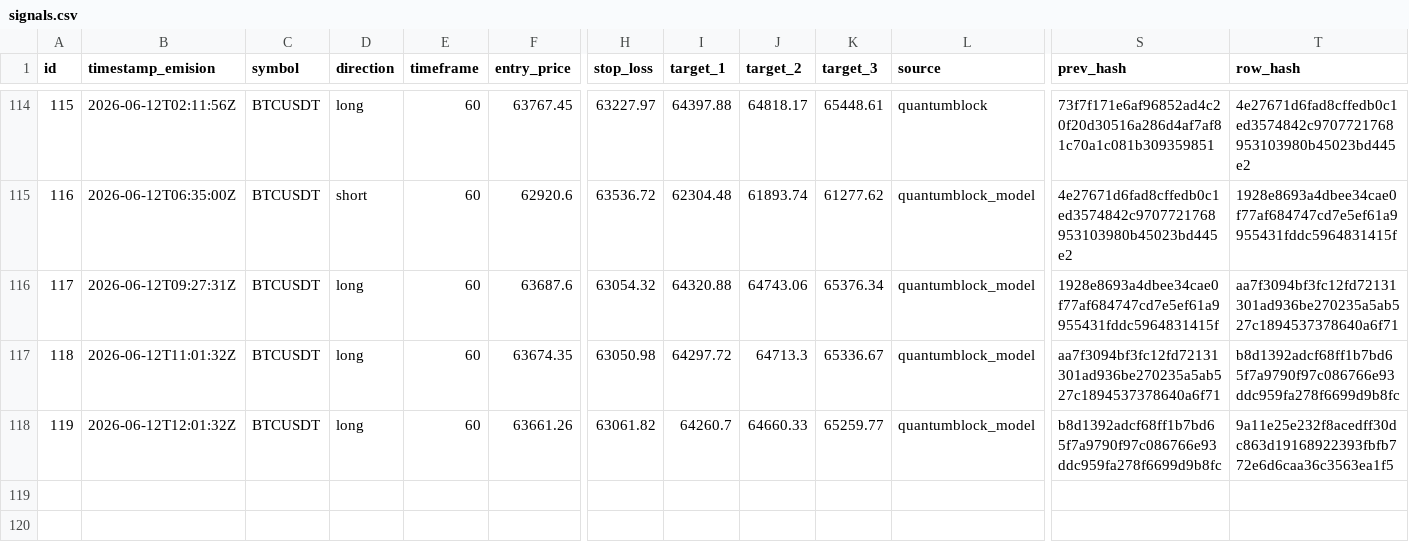
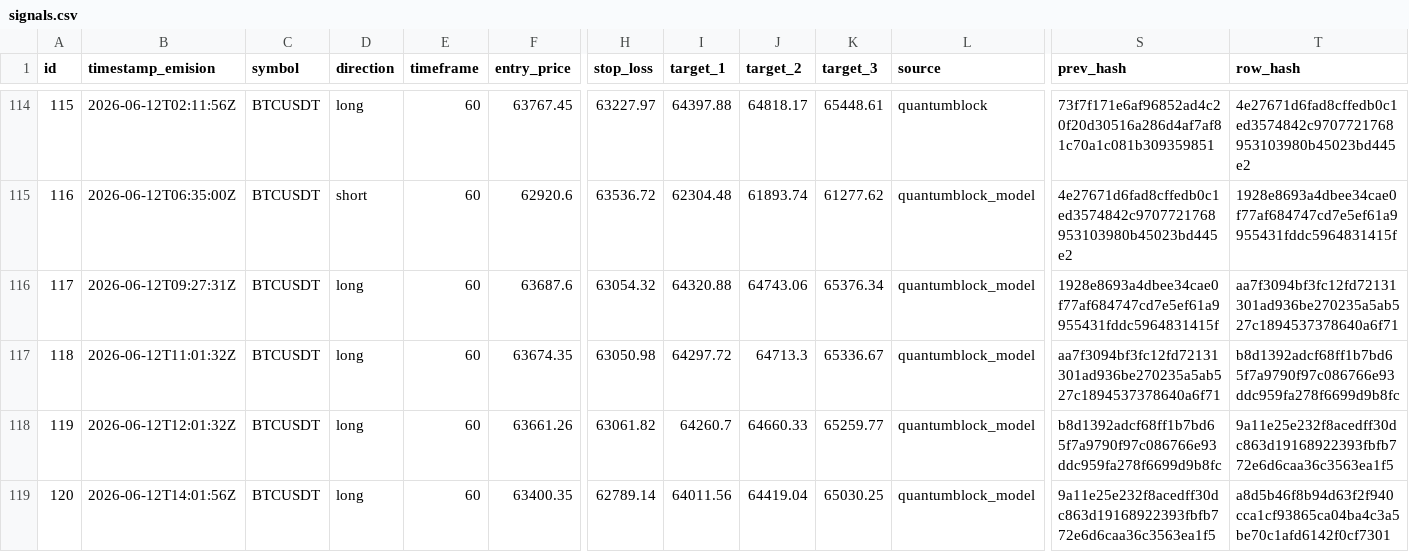
Before and after one commit to z3n3k4/quantumblock-track, a CSV file: signals.csv, drawn as a sheet; only a part is shown, gaps mark what is left out; rows hold the shown columns only; the diff names each change by its address in the sheet, - before the commit and + after, or states it on an @@ line.

```diff
--- a/signals.csv
+++ b/signals.csv
+row 119: 120 | 2026-06-12T14:01:56Z | BTCUSDT | long | 60 | 63400.35 | 62789.14 | 64011.56 | 64419.04 | 65030.25 | quantumblock_model | 9a11e25e232f8acedff30dc863d19168922393fbfb772e6d6caa36c3563ea1f5 | a8d5b46f8b94d63f2f940cca1cf93865ca04ba4c3a5be70c1afd6142f0cf7301
```
Also changed, not shown: 1 other file.
